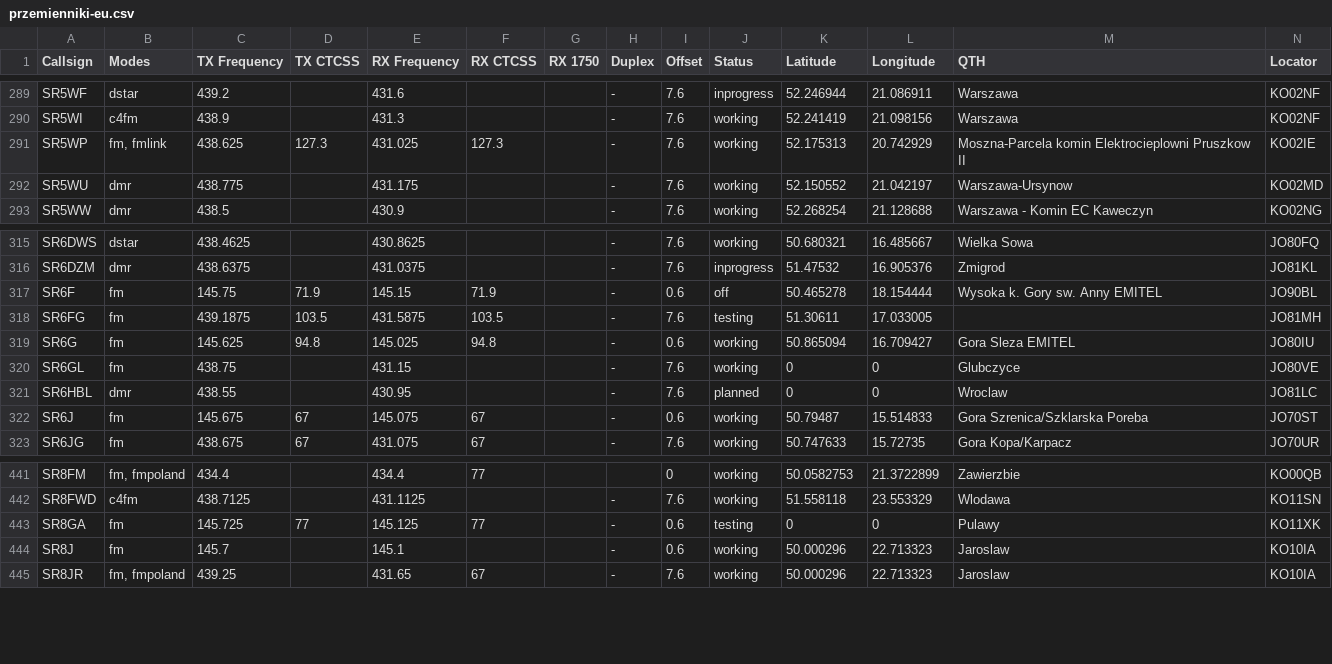
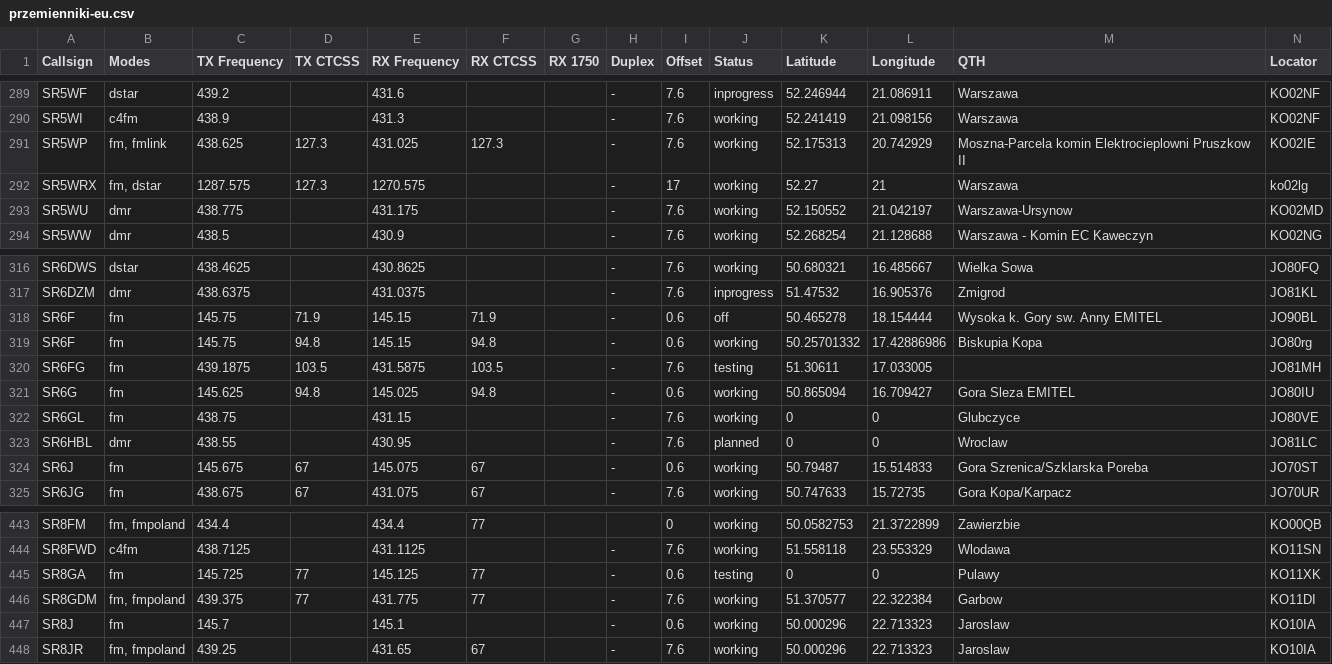
Before and after one commit to stefopl/repeaters-backup, a CSV file: backup/przemienniki-eu/CSV_Export/przemienniki-eu.csv, drawn as a sheet; only a part is shown, gaps mark what is left out.

```diff
--- a/backup/przemienniki-eu/CSV_Export/przemienniki-eu.csv
+++ b/backup/przemienniki-eu/CSV_Export/przemienniki-eu.csv
@@ -291,2 +291,3 @@ SR5WI,c4fm,438.9,,431.3,,,-,7.6,working,52.241419,21.098156,Warszawa,KO02NF
 SR5WP,"fm, fmlink",438.625,127.3,431.025,127.3,,-,7.6,working,52.175313,20.742929,"Moszna-Parcela komin Elektrocieplowni Pruszkow II",KO02IE
+SR5WRX,"fm, dstar",1287.575,127.3,1270.575,,,-,17,working,52.27,21,Warszawa,ko02lg
 SR5WU,dmr,438.775,,431.175,,,-,7.6,working,52.150552,21.042197,Warszawa-Ursynow,KO02MD
@@ -317,2 +318,3 @@ SR6DZM,dmr,438.6375,,431.0375,,,-,7.6,inprogress,51.47532,16.905376,Zmigrod,JO81
 SR6F,fm,145.75,71.9,145.15,71.9,,-,0.6,off,50.465278,18.154444,"Wysoka k. Gory sw. Anny EMITEL",JO90BL
+SR6F,fm,145.75,94.8,145.15,94.8,,-,0.6,working,50.25701332,17.42886986,"Biskupia Kopa",JO80rg
 SR6FG,fm,439.1875,103.5,431.5875,103.5,,-,7.6,testing,51.30611,17.033005,,JO81MH
@@ -443,2 +445,3 @@ SR8FWD,c4fm,438.7125,,431.1125,,,-,7.6,working,51.558118,23.553329,Wlodawa,KO11S
 SR8GA,fm,145.725,77,145.125,77,,-,0.6,testing,0,0,Pulawy,KO11XK
+SR8GDM,"fm, fmpoland",439.375,77,431.775,77,,-,7.6,working,51.370577,22.322384,Garbow,KO11DI
 SR8J,fm,145.7,,145.1,,,-,0.6,working,50.000296,22.713323,Jaroslaw,KO10IA
```
Also changed, not shown: backup/przemienniki-eu/CHIRP_CSV_Format/przemienniki-eu-chirp.csv, 16 other files.
